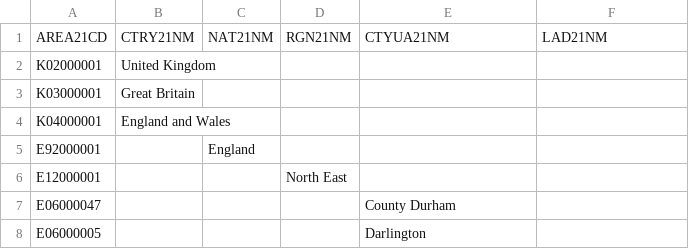
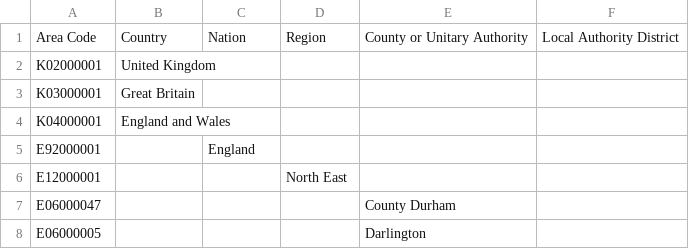
Before and after one commit to ONSgeo/accessible_spreadsheet_generator, a CSV file: lookups/CTRY20_NAT20_RGN20_CTYUA20_LAD20_lookup.csv, drawn as a sheet; only a part is shown; removed rows and columns are numbered as before the commit, all else as after; the diff names each change by its address in the sheet, - before the commit and + after, or states it on an @@ line.

Commit message:
updated column names to human readable

```diff
--- a/lookups/CTRY20_NAT20_RGN20_CTYUA20_LAD20_lookup.csv
+++ b/lookups/CTRY20_NAT20_RGN20_CTYUA20_LAD20_lookup.csv
-row 1: AREA21CD | CTRY21NM | NAT21NM | RGN21NM | CTYUA21NM | LAD21NM
+row 1: Area Code | Country | Nation | Region | County or Unitary Authority | Local Authority District
```
Also changed, not shown: lookups/CTRY21_NAT21_RGN21_CTYUA21_LAD21_lookup.csv, lookups/CTRY22_NAT22_RGN22_CTYUA22_LAD22_lookup.csv.
